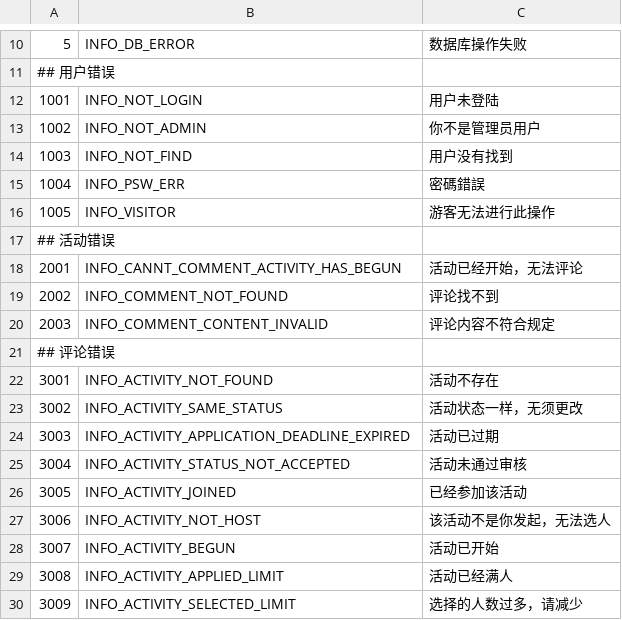
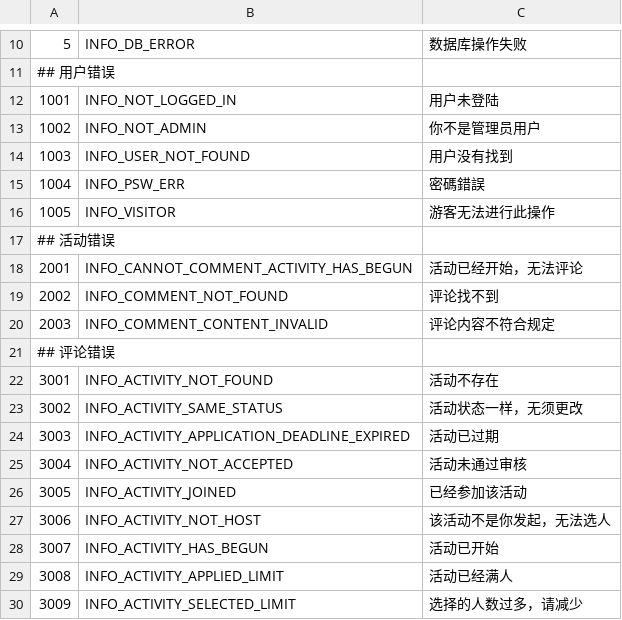
Before and after one commit to roowe/hongkongresort-el, a CSV file: config/base_error_code.csv, drawn as a sheet; only a part is shown, gaps mark what is left out; the diff names each change by its address in the sheet, - before the commit and + after, or states it on an @@ line.

```diff
--- a/config/base_error_code.csv
+++ b/config/base_error_code.csv
-B12: INFO_NOT_LOGIN
+B12: INFO_NOT_LOGGED_IN
-B14: INFO_NOT_FIND
+B14: INFO_USER_NOT_FOUND
-B18: INFO_CANNT_COMMENT_ACTIVITY_HAS_BEGUN
+B18: INFO_CANNOT_COMMENT_ACTIVITY_HAS_BEGUN
-B25: INFO_ACTIVITY_STATUS_NOT_ACCEPTED
+B25: INFO_ACTIVITY_NOT_ACCEPTED
-B28: INFO_ACTIVITY_BEGUN
+B28: INFO_ACTIVITY_HAS_BEGUN
```
Also changed, not shown: 8 other files.
